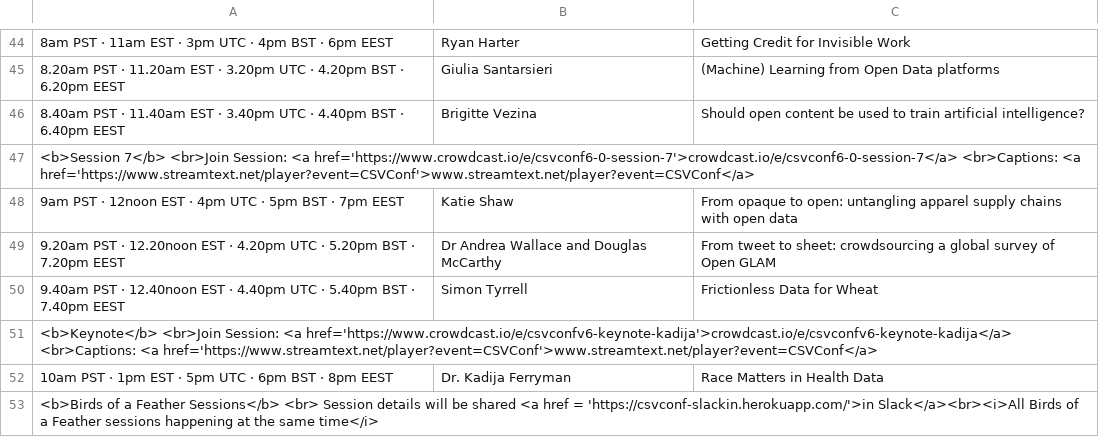
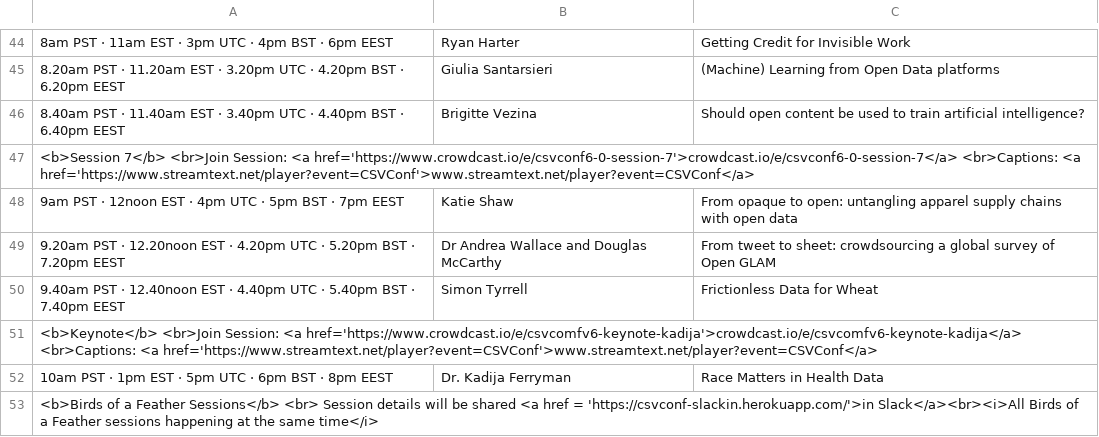
Before and after one commit to csvconf/csvconf.com, a CSV file: _data/2021_schedule.csv, drawn as a sheet; only a part is shown, gaps mark what is left out; the diff names each change by its address in the sheet, - before the commit and + after, or states it on an @@ line.

```diff
--- a/_data/2021_schedule.csv
+++ b/_data/2021_schedule.csv
-A51: …Session: <a href='https://www.crowdcast.io/e/csvconfv6-keynote-kadija'>crowdcast.io/e/csvconfv6-keynote-kadija</a> <br>Captions: <a…
+A51: …Session: <a href='https://www.crowdcast.io/e/csvcomfv6-keynote-kadija'>crowdcast.io/e/csvcomfv6-keynote-kadija</a> <br>Captions: <a…
```
